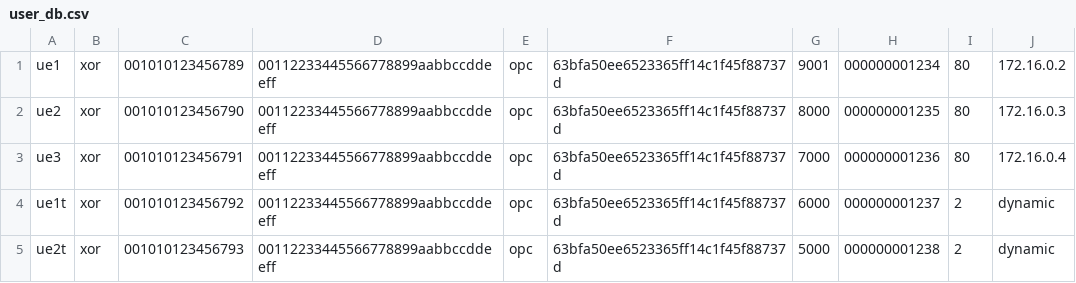
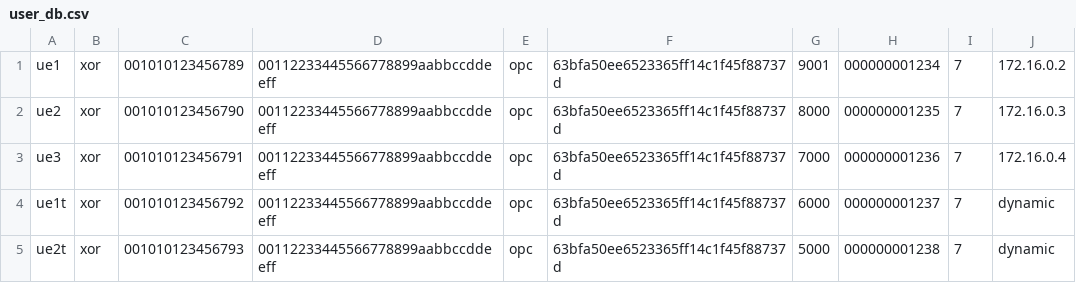
Before and after one commit to praghur/srsLTE_PR, a CSV file: etc/user_db.csv, drawn as a sheet.

Commit message:
Updated EPC bearer

```diff
--- a/etc/user_db.csv
+++ b/etc/user_db.csv
@@ -1,5 +1,5 @@
-ue1,xor,001010123456789,00112233445566778899aabbccddeeff,opc,63bfa50ee6523365ff14c1f45f88737d,9001,000000001234,80,172.16.0.2
-ue2,xor,001010123456790,00112233445566778899aabbccddeeff,opc,63bfa50ee6523365ff14c1f45f88737d,8000,000000001235,80,172.16.0.3
-ue3,xor,001010123456791,00112233445566778899aabbccddeeff,opc,63bfa50ee6523365ff14c1f45f88737d,7000,000000001236,80,172.16.0.4
-ue1t,xor,001010123456792,00112233445566778899aabbccddeeff,opc,63bfa50ee6523365ff14c1f45f88737d,6000,000000001237,2,dynamic
-ue2t,xor,001010123456793,00112233445566778899aabbccddeeff,opc,63bfa50ee6523365ff14c1f45f88737d,5000,000000001238,2,dynamic
+ue1,xor,001010123456789,00112233445566778899aabbccddeeff,opc,63bfa50ee6523365ff14c1f45f88737d,9001,000000001234,7,172.16.0.2
+ue2,xor,001010123456790,00112233445566778899aabbccddeeff,opc,63bfa50ee6523365ff14c1f45f88737d,8000,000000001235,7,172.16.0.3
+ue3,xor,001010123456791,00112233445566778899aabbccddeeff,opc,63bfa50ee6523365ff14c1f45f88737d,7000,000000001236,7,172.16.0.4
+ue1t,xor,001010123456792,00112233445566778899aabbccddeeff,opc,63bfa50ee6523365ff14c1f45f88737d,6000,000000001237,7,dynamic
+ue2t,xor,001010123456793,00112233445566778899aabbccddeeff,opc,63bfa50ee6523365ff14c1f45f88737d,5000,000000001238,7,dynamic
```
